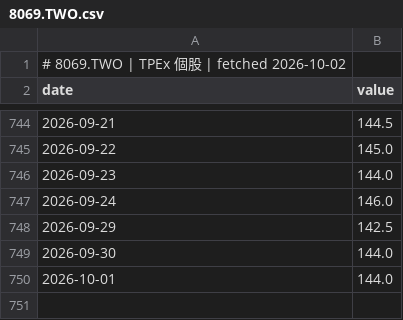
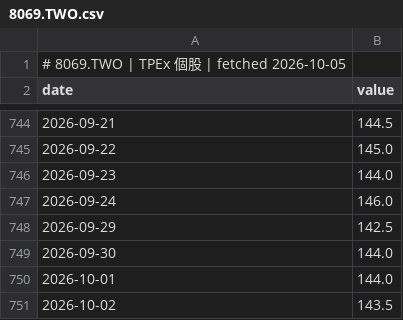
Before and after one commit to GunDamnBoy/chart-of-the-day, a CSV file: data/series/8069.TWO.csv, drawn as a sheet; only a part is shown, gaps mark what is left out.

Commit message:
data: publish 2026-10-05

```diff
--- a/data/series/8069.TWO.csv
+++ b/data/series/8069.TWO.csv
@@ -1,2 +1,2 @@
-# 8069.TWO | TPEx 個股 | fetched 2026-10-02
+# 8069.TWO | TPEx 個股 | fetched 2026-10-05
 date,value
@@ -750 +750,2 @@ date,value
 2026-10-01,144.0
+2026-10-02,143.5
```
Also changed, not shown: data/series/005930.KS.csv, data/series/2317.TW.csv, 56 other files.
